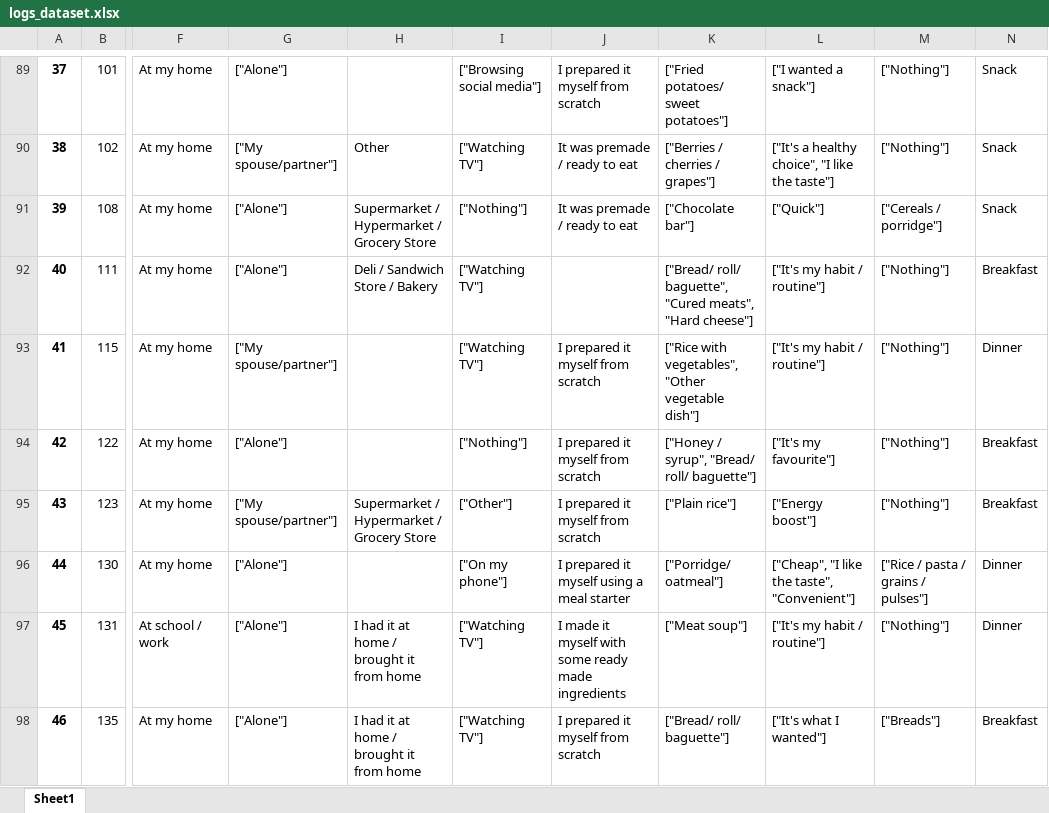
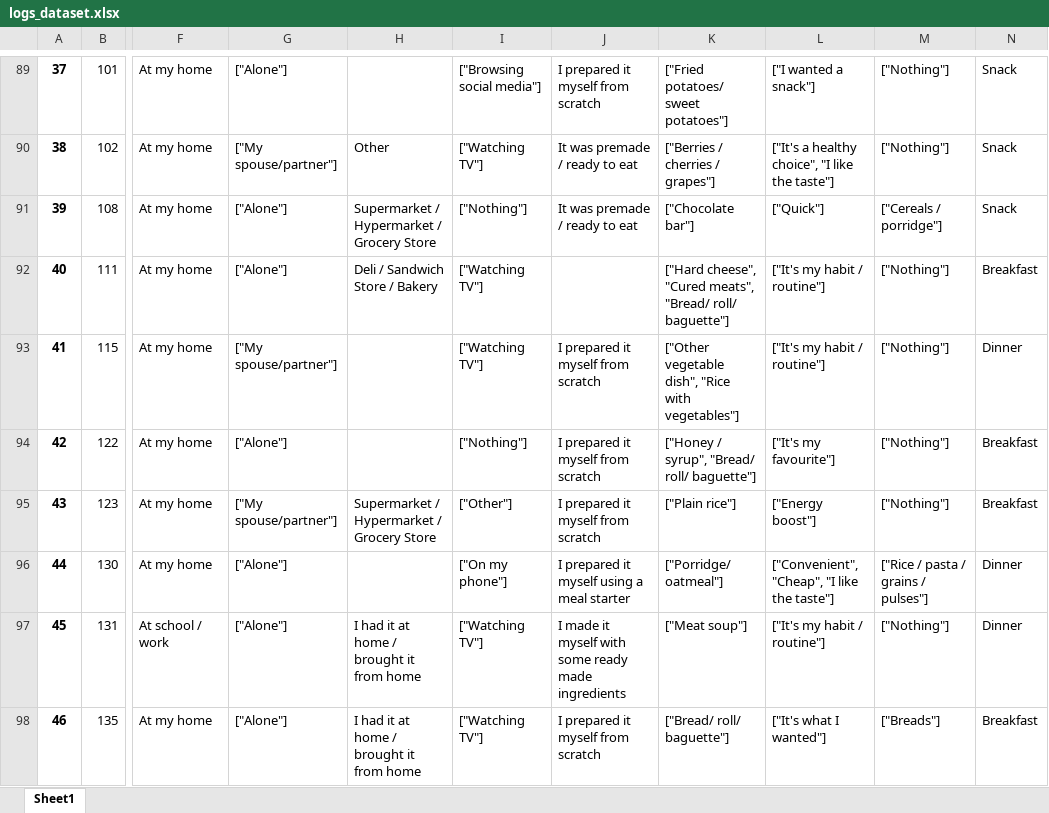
Before and after one commit to osdiego/bees_assessment, an Excel workbook: task_3/output/logs_dataset.xlsx, sheet Sheet1, drawn as a sheet; only a part is shown, gaps mark what is left out; values as stored, in another font and other column widths than the file's, no borders; the diff covers the shown part only; the diff names each change by its address in the sheet, - before the commit and + after, or states it on an @@ line.

```diff
--- a/task_3/output/logs_dataset.xlsx (sheet Sheet1)
+++ b/task_3/output/logs_dataset.xlsx (sheet Sheet1)
-K92: ["Bread/ roll/ baguette", "Cured meats", "Hard cheese"]
+K92: ["Hard cheese", "Cured meats", "Bread/ roll/ baguette"]
-K93: ["Rice with vegetables", "Other vegetable dish"]
+K93: ["Other vegetable dish", "Rice with vegetables"]
-L96: ["Cheap", "I like the taste", "Convenient"]
+L96: ["Convenient", "Cheap", "I like the taste"]
```
Also changed, not shown: 643 edited cells elsewhere in this sheet, task_3/output/background_dataset.xlsx, 1 other file.
